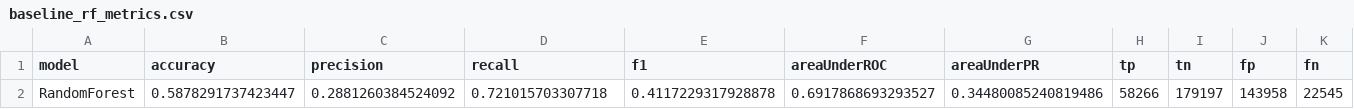
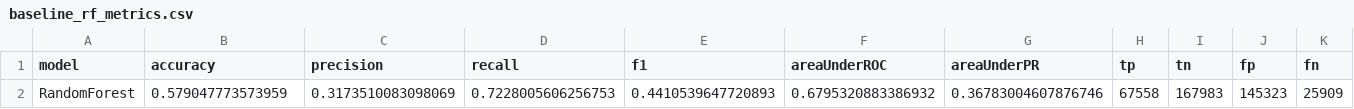
Before and after one commit to lolyhop/bigdata-final-project, a CSV file: output/baseline_rf_metrics.csv, drawn as a sheet; only a part is shown; removed rows and columns are numbered as before the commit, all else as after; rows hold the shown columns only; the diff names each change by its address in the sheet, - before the commit and + after, or states it on an @@ line.

```diff
--- a/output/baseline_rf_metrics.csv
+++ b/output/baseline_rf_metrics.csv
-row 2: RandomForest | 0.5878291737423447 | 0.2881260384524092 | 0.721015703307718 | 0.4117229317928878 | 0.6917868693293527 | 0.34480085240819486 | 58266 | 179197 | 143958 | 22545
+row 2: RandomForest | 0.579047773573959 | 0.3173510083098069 | 0.7228005606256753 | 0.4410539647720893 | 0.6795320883386932 | 0.36783004607876746 | 67558 | 167983 | 145323 | 25909
```
Also changed, not shown: output/baseline_nb_metrics.csv, output/baseline_svm_metrics.csv, 28 other files.
